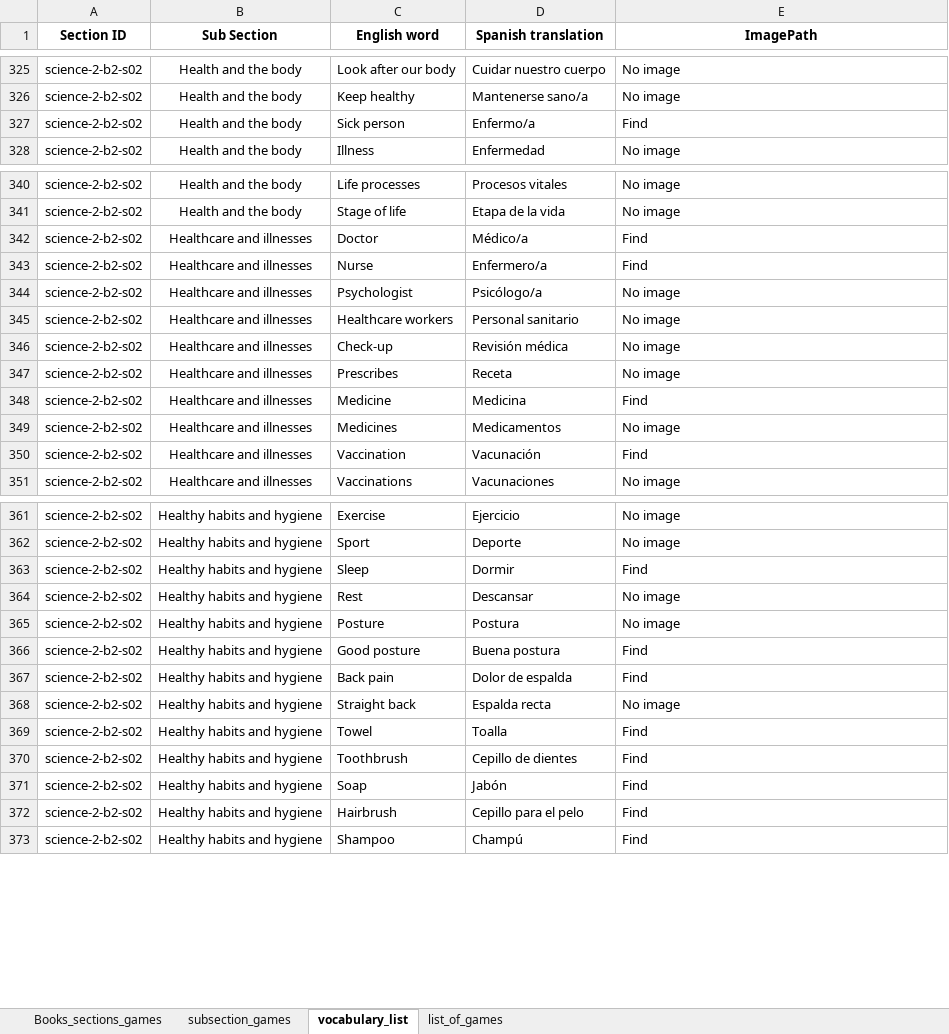
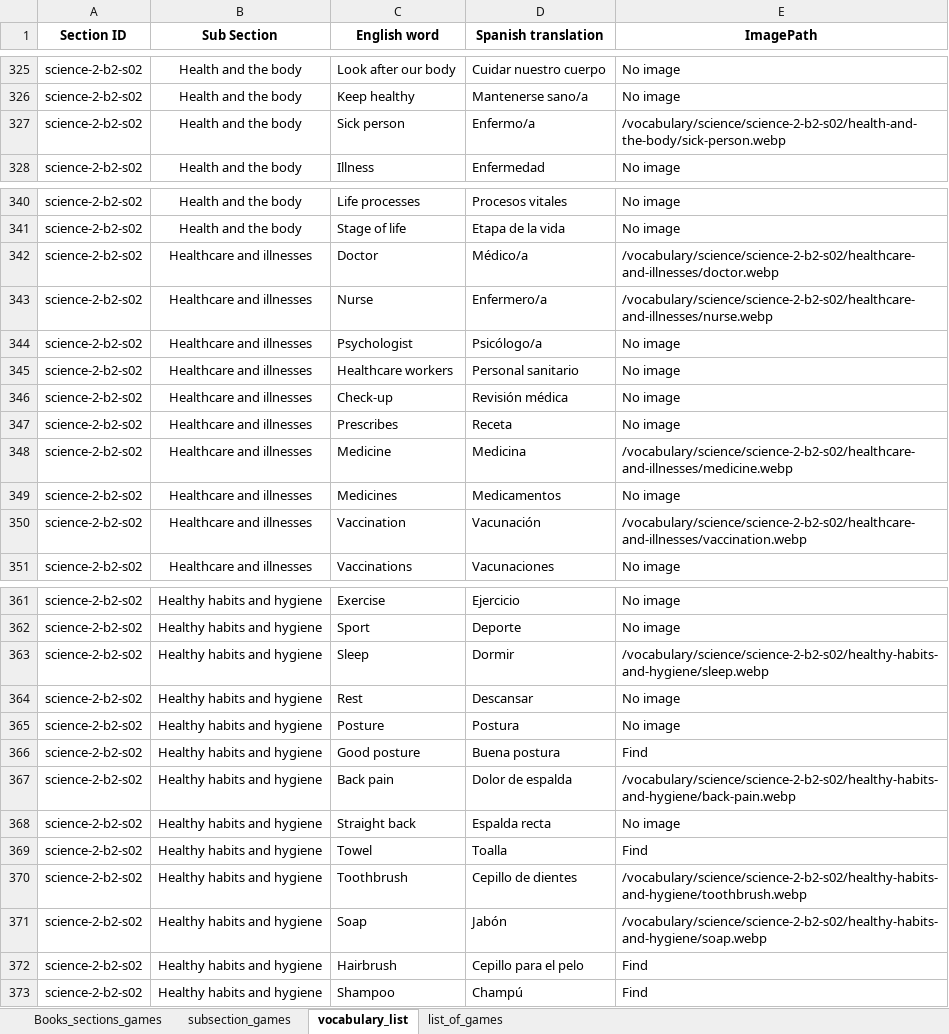
Before and after one commit to AE22589/educational-gaming-platform, an Excel workbook: docs/SectionList.xlsx, sheet vocabulary_list, drawn as a sheet; only a part is shown, gaps mark what is left out; values as stored, in another font and other column widths than the file's, no borders; the diff covers the shown part only; the diff names each change by its address in the sheet, - before the commit and + after, or states it on an @@ line.

Commit message:
Track approved workbook with vocabulary image paths

```diff
--- a/docs/SectionList.xlsx (sheet vocabulary_list)
+++ b/docs/SectionList.xlsx (sheet vocabulary_list)
-E327 (ImagePath): Find
+E327 (ImagePath): /vocabulary/science/science-2-b2-s02/health-and-the-body/sick-person.webp
-E342 (ImagePath): Find
+E342 (ImagePath): /vocabulary/science/science-2-b2-s02/healthcare-and-illnesses/doctor.webp
-E343 (ImagePath): Find
+E343 (ImagePath): /vocabulary/science/science-2-b2-s02/healthcare-and-illnesses/nurse.webp
-E348 (ImagePath): Find
+E348 (ImagePath): /vocabulary/science/science-2-b2-s02/healthcare-and-illnesses/medicine.webp
-E350 (ImagePath): Find
+E350 (ImagePath): /vocabulary/science/science-2-b2-s02/healthcare-and-illnesses/vaccination.webp
-E363 (ImagePath): Find
+E363 (ImagePath): /vocabulary/science/science-2-b2-s02/healthy-habits-and-hygiene/sleep.webp
-E367 (ImagePath): Find
+E367 (ImagePath): /vocabulary/science/science-2-b2-s02/healthy-habits-and-hygiene/back-pain.webp
-E370 (ImagePath): Find
+E370 (ImagePath): /vocabulary/science/science-2-b2-s02/healthy-habits-and-hygiene/toothbrush.webp
-E371 (ImagePath): Find
+E371 (ImagePath): /vocabulary/science/science-2-b2-s02/healthy-habits-and-hygiene/soap.webp
```
Also changed, not shown: 37 edited cells elsewhere in this sheet, 6 other files.
